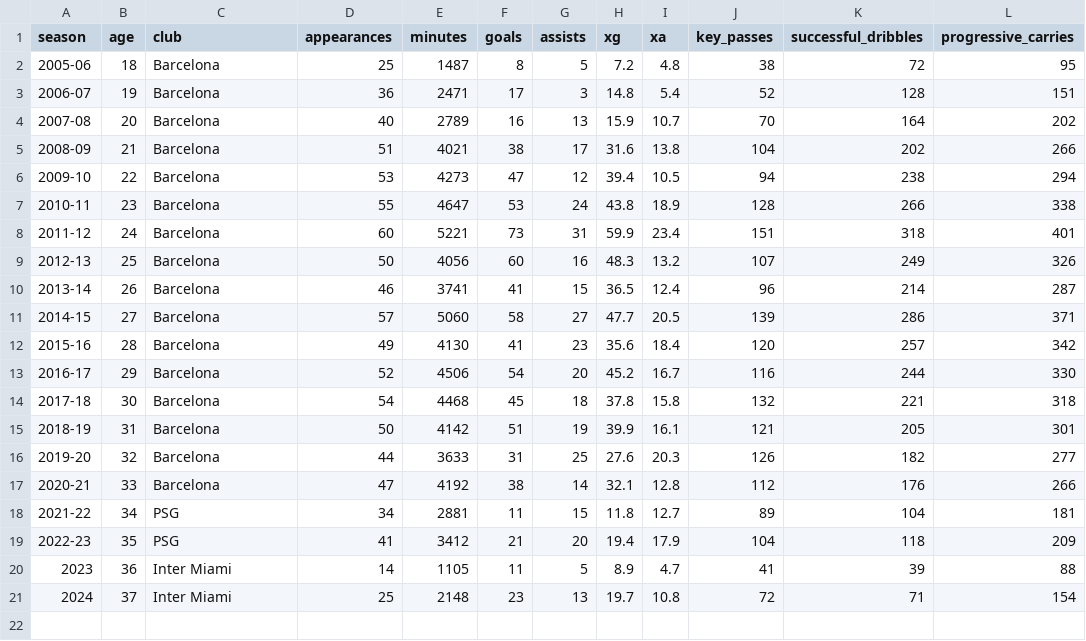
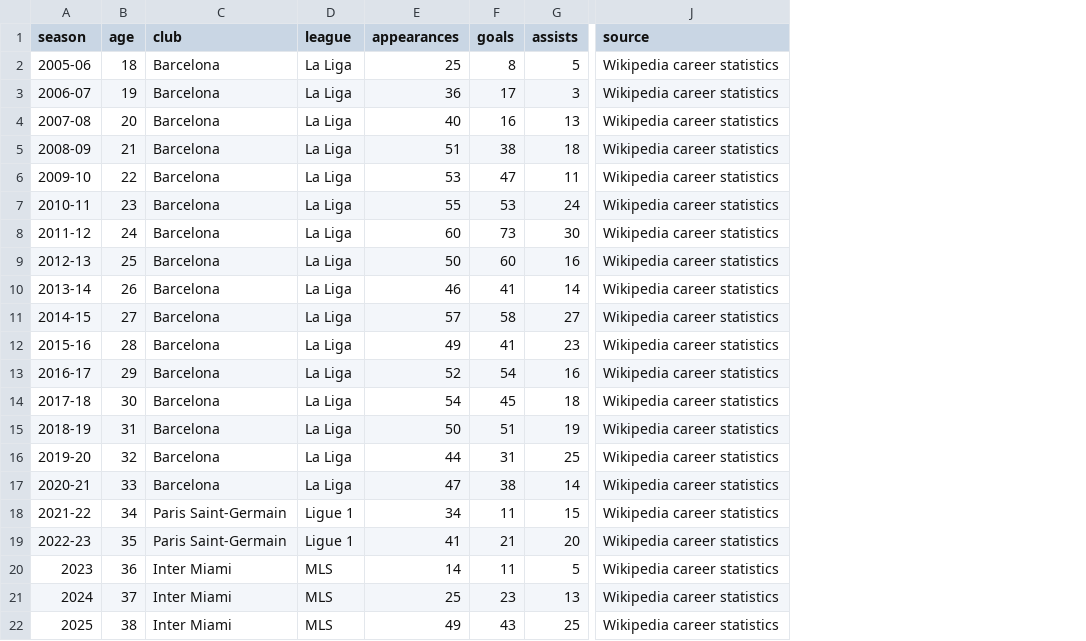
Before and after one commit to MohammedYashHossain/Messi, a CSV file: messi-the-goat/data/messi_seasons.csv, drawn as a sheet; only a part is shown, gaps mark what is left out; removed rows and columns are numbered as before the commit, all else as after; rows hold the shown columns only; the diff names each change by its address in the sheet, - before the commit and + after, or states it on an @@ line.

Commit message:
Use real Messi season records

```diff
--- a/messi-the-goat/data/messi_seasons.csv
+++ b/messi-the-goat/data/messi_seasons.csv
+column D (league), rows 2-21: La Liga | La Liga | La Liga | La Liga | La Liga | La Liga | La Liga | La Liga | La Liga | La Liga | La Liga | La Liga | La Liga | La Liga | La Liga | La Liga | Ligue 1 | Ligue 1 | MLS | MLS
-column E (minutes), rows 2-21: 1487 | 2471 | 2789 | 4021 | 4273 | 4647 | 5221 | 4056 | 3741 | 5060 | 4130 | 4506 | 4468 | 4142 | 3633 | 4192 | 2881 | 3412 | 1105 | 2148
-column H (xg), rows 2-21: 7.2 | 14.8 | 15.9 | 31.6 | 39.4 | 43.8 | 59.9 | 48.3 | 36.5 | 47.7 | 35.6 | 45.2 | 37.8 | 39.9 | 27.6 | 32.1 | 11.8 | 19.4 | 8.9 | 19.7
-column I (xa), rows 2-21: 4.8 | 5.4 | 10.7 | 13.8 | 10.5 | 18.9 | 23.4 | 13.2 | 12.4 | 20.5 | 18.4 | 16.7 | 15.8 | 16.1 | 20.3 | 12.8 | 12.7 | 17.9 | 4.7 | 10.8
-column J (key_passes), rows 2-21: 38 | 52 | 70 | 104 | 94 | 128 | 151 | 107 | 96 | 139 | 120 | 116 | 132 | 121 | 126 | 112 | 89 | 104 | 41 | 72
-column K (successful_dribbles), rows 2-21: 72 | 128 | 164 | 202 | 238 | 266 | 318 | 249 | 214 | 286 | 257 | 244 | 221 | 205 | 182 | 176 | 104 | 118 | 39 | 71
-column L (progressive_carries), rows 2-21: 95 | 151 | 202 | 266 | 294 | 338 | 401 | 326 | 287 | 371 | 342 | 330 | 318 | 301 | 277 | 266 | 181 | 209 | 88 | 154
+column J (source), rows 2-21: all Wikipedia career statistics
-G5 (assists): 17
+G5 (assists): 18
-G6 (assists): 12
+G6 (assists): 11
-G8 (assists): 31
+G8 (assists): 30
-G10 (assists): 15
+G10 (assists): 14
-G13 (assists): 20
+G13 (assists): 16
-C18:C19 (club): PSG
+C18:C19 (club): Paris Saint-Germain
+row 22: 2025 | 38 | Inter Miami | MLS | 49 | 43 | 25 | Wikipedia career statistics
```
Also changed, not shown: 4 other files.
